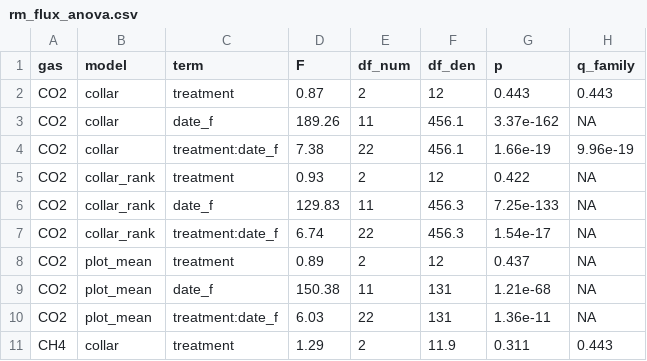
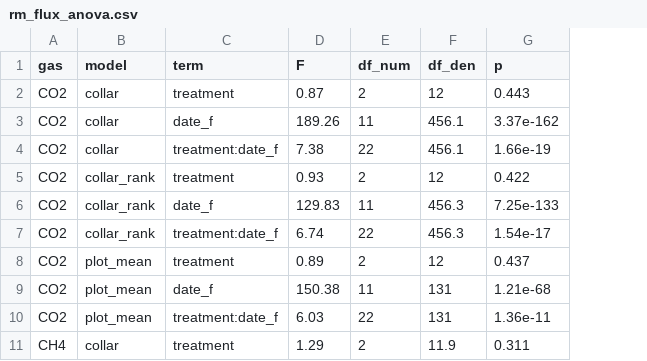
Before and after one commit to elizabethforbes/Churchtown-Dairy-Flux-experiment, a CSV file: output/tables/rm_flux_anova.csv, drawn as a sheet; only a part is shown; the diff names each change by its address in the sheet, - before the commit and + after, or states it on an @@ line.

```diff
--- a/output/tables/rm_flux_anova.csv
+++ b/output/tables/rm_flux_anova.csv
-column H (q_family), rows 2-11: 0.443 | NA | 9.96e-19 | NA | NA | NA | NA | NA | NA | 0.443
```
Also changed, not shown: output/tables/effect_synthesis.csv, output/tables/rm_soil_anova.csv, 4 other files.
